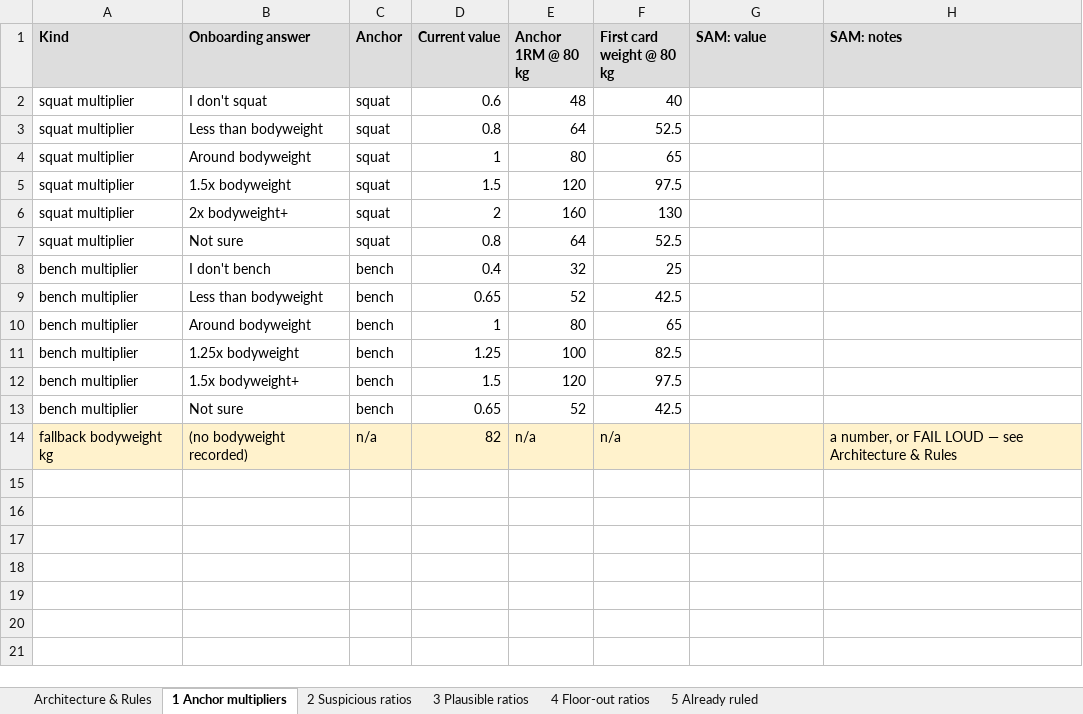
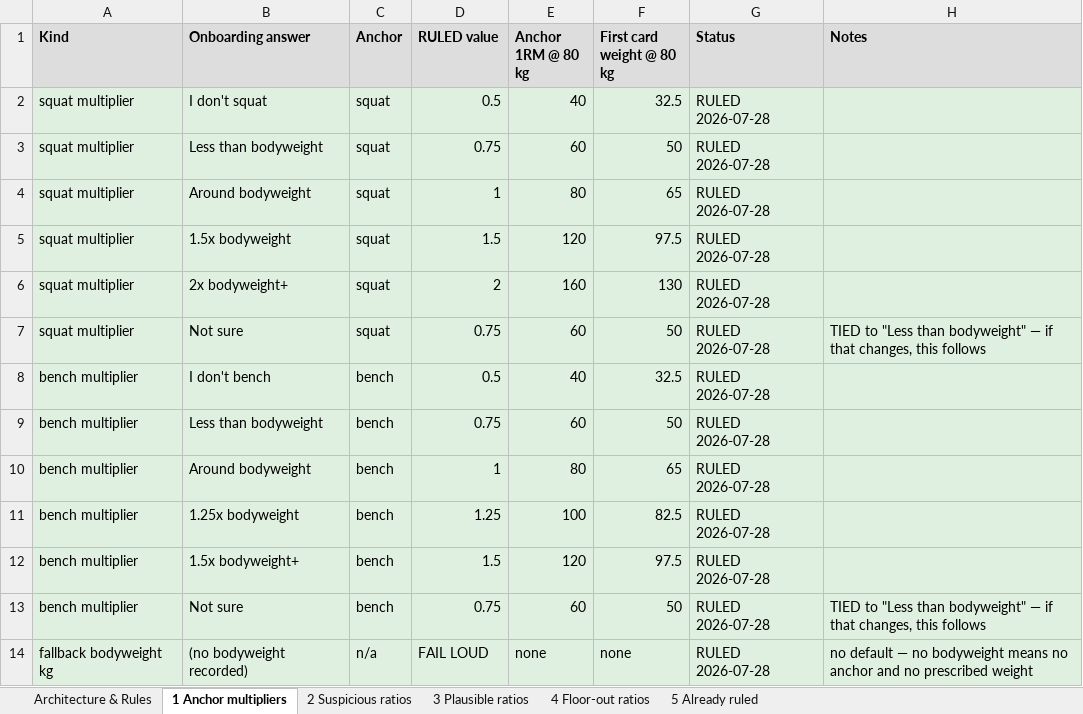
Before and after one commit to sg-screener/local-footy-athlete, an Excel workbook: docs/LOAD_RATIO_REVIEW_2026-07-28.xlsx, sheet 1 Anchor multipliers, drawn as a sheet; values as stored, in another font and other column widths than the file's, no borders; the diff names each change by its address in the sheet, - before the commit and + after, or states it on an @@ line.

```diff
--- a/docs/LOAD_RATIO_REVIEW_2026-07-28.xlsx (sheet 1 Anchor multipliers)
+++ b/docs/LOAD_RATIO_REVIEW_2026-07-28.xlsx (sheet 1 Anchor multipliers)
-D1: Current value
+D1: RULED value
-G1: SAM: value
+G1: Status
-H1: SAM: notes
+H1: Notes
-A2:H13 fill: none
+A2:H13 fill: #E0F0E0
-D2 (RULED value): 0.6
+D2 (RULED value): 0.5
-E2 (Anchor 1RM @ 80 kg): 48
+E2 (Anchor 1RM @ 80 kg): 40
-F2 (First card weight @ 80 kg): 40
+F2 (First card weight @ 80 kg): 32.5
-G2:G14 (Status): (empty)
+G2:G14 (Status): RULED 2026-07-28
-D3 (RULED value): 0.8
+D3 (RULED value): 0.75
-E3 (Anchor 1RM @ 80 kg): 64
+E3 (Anchor 1RM @ 80 kg): 60
-F3 (First card weight @ 80 kg): 52.5
+F3 (First card weight @ 80 kg): 50
-D7 (RULED value): 0.8
+D7 (RULED value): 0.75
-E7 (Anchor 1RM @ 80 kg): 64
+E7 (Anchor 1RM @ 80 kg): 60
-F7 (First card weight @ 80 kg): 52.5
+F7 (First card weight @ 80 kg): 50
-H7 (Notes): (empty)
+H7 (Notes): TIED to "Less than bodyweight" — if that changes, this follows
-D8 (RULED value): 0.4
+D8 (RULED value): 0.5
-E8 (Anchor 1RM @ 80 kg): 32
+E8 (Anchor 1RM @ 80 kg): 40
-F8 (First card weight @ 80 kg): 25
+F8 (First card weight @ 80 kg): 32.5
-D9 (RULED value): 0.65
+D9 (RULED value): 0.75
-E9 (Anchor 1RM @ 80 kg): 52
+E9 (Anchor 1RM @ 80 kg): 60
-F9 (First card weight @ 80 kg): 42.5
+F9 (First card weight @ 80 kg): 50
-D13 (RULED value): 0.65
+D13 (RULED value): 0.75
-E13 (Anchor 1RM @ 80 kg): 52
+E13 (Anchor 1RM @ 80 kg): 60
-F13 (First card weight @ 80 kg): 42.5
+F13 (First card weight @ 80 kg): 50
-H13 (Notes): (empty)
+H13 (Notes): TIED to "Less than bodyweight" — if that changes, this follows
-A14:H14 fill: #FFF2CC
+A14:H14 fill: #E0F0E0
-D14 (RULED value): 82
+D14 (RULED value): FAIL LOUD
-E14 (Anchor 1RM @ 80 kg): n/a
+E14 (Anchor 1RM @ 80 kg): none
-F14 (First card weight @ 80 kg): n/a
+F14 (First card weight @ 80 kg): none
-H14 (Notes): a number, or FAIL LOUD — see Architecture & Rules
+H14 (Notes): no default — no bodyweight means no anchor and no prescribed weight
```
Also changed, not shown: sheet 3 Plausible ratios, sheet Architecture & Rules, sheet 4 Floor-out ratios, sheet 2 Suspicious ratios, sheet 5 Already ruled, 7 other files.
